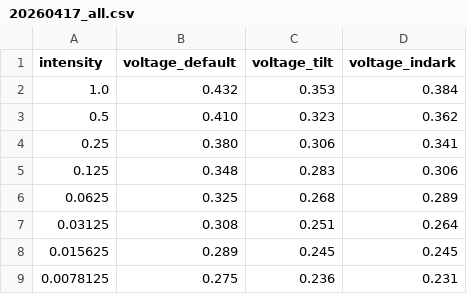
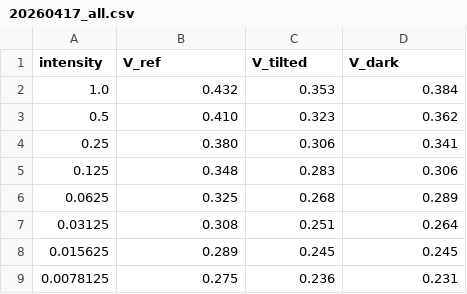
Before and after one commit to haruwyi/physics, a CSV file: He-Ne_LAZER_Experiment/00_raw_data/20260417_all.csv, drawn as a sheet.

```diff
--- a/He-Ne_LAZER_Experiment/00_raw_data/20260417_all.csv
+++ b/He-Ne_LAZER_Experiment/00_raw_data/20260417_all.csv
@@ -1,2 +1,2 @@
-intensity,voltage_default,voltage_tilt,voltage_indark
+intensity,V_ref,V_tilted,V_dark
 1.0,0.432,0.353,0.384
```
Also changed, not shown: 18 other files.
